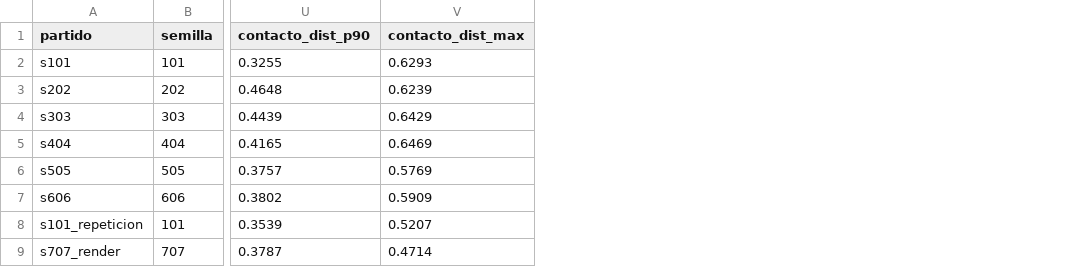
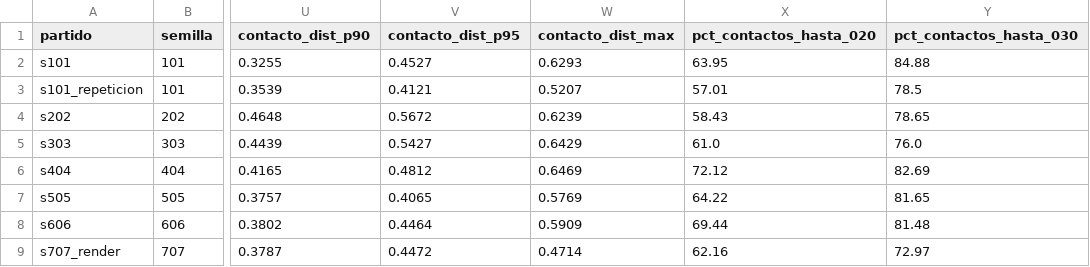
Before and after one commit to roldanhr98-byte/Futbol5, a CSV file: docs/integration/fase0/linea_base/metricas_por_partido.csv, drawn as a sheet; only a part is shown, gaps mark what is left out; addresses are those after the commit; the diff names each change by its address in the sheet, - before the commit and + after, or states it on an @@ line.

```diff
--- a/docs/integration/fase0/linea_base/metricas_por_partido.csv
+++ b/docs/integration/fase0/linea_base/metricas_por_partido.csv
+column V (contacto_dist_p95), row 2: 0.4527; rows 4-9: 0.5672 | 0.5427 | 0.4812 | 0.4065 | 0.4464 | 0.4472
+column X (pct_contactos_hasta_020), row 2: 63.95; rows 4-9: 58.43 | 61.0 | 72.12 | 64.22 | 69.44 | 62.16
+column Y (pct_contactos_hasta_030), row 2: 84.88; rows 4-9: 78.65 | 76.0 | 82.69 | 81.65 | 81.48 | 72.97
@@ row 8 moved to row 3: s101_repeticion @@
```
Also changed, not shown: 36 other files.
